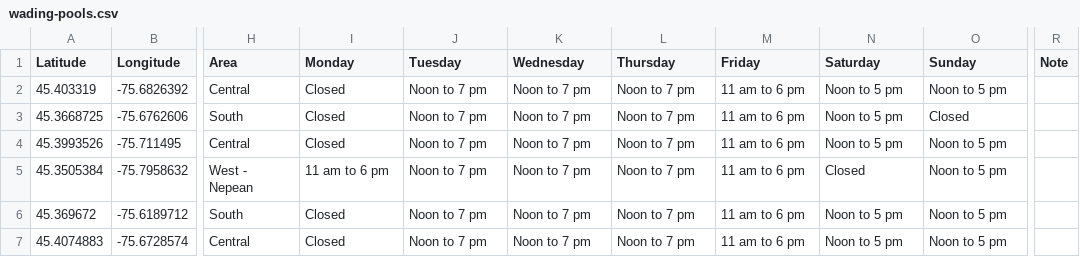
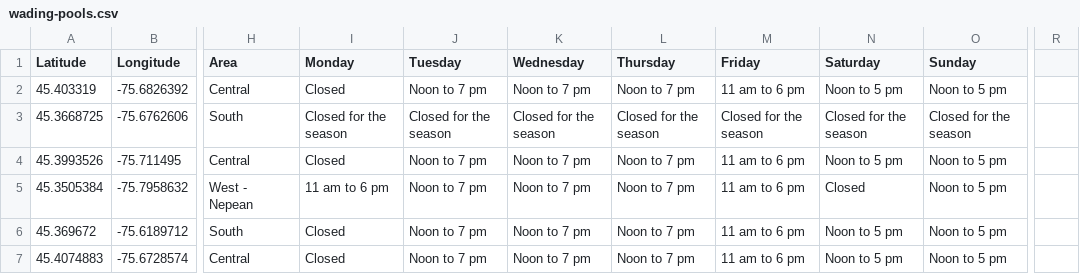
Before and after one commit to claudielarouche/claudielarouche, a CSV file: assets/data/wading-pools.csv, drawn as a sheet; only a part is shown, gaps mark what is left out; the diff names each change by its address in the sheet, - before the commit and + after, or states it on an @@ line.

Commit message:
[skip netlify]

```diff
--- a/assets/data/wading-pools.csv
+++ b/assets/data/wading-pools.csv
-R1: Note
+R1: (empty)
-I3 (Monday): Closed
+I3 (Monday): Closed for the season
-J3 (Tuesday): Noon to 7 pm
+J3 (Tuesday): Closed for the season
-K3 (Wednesday): Noon to 7 pm
+K3 (Wednesday): Closed for the season
-L3 (Thursday): Noon to 7 pm
+L3 (Thursday): Closed for the season
-M3 (Friday): 11 am to 6 pm
+M3 (Friday): Closed for the season
-N3 (Saturday): Noon to 5 pm
+N3 (Saturday): Closed for the season
-O3 (Sunday): Closed
+O3 (Sunday): Closed for the season
```
